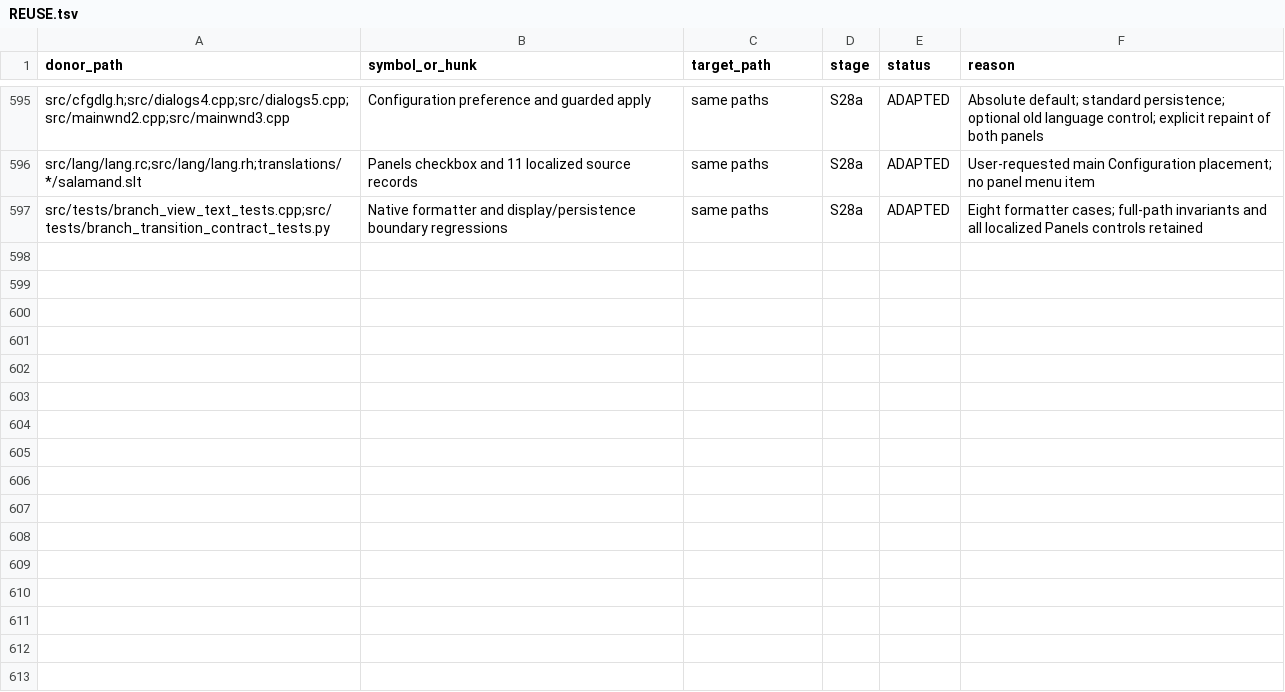
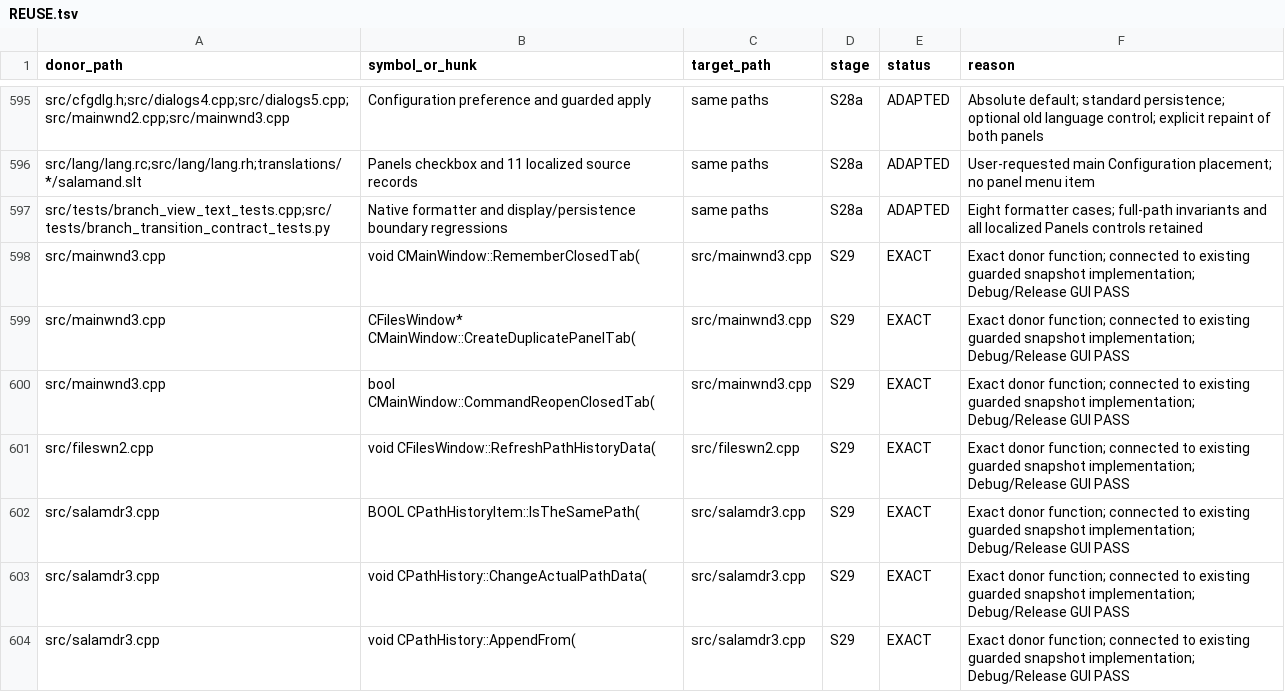
Before and after one commit to majklvi/salamander, a TSV file: doc/branch-view-port/REUSE.tsv, drawn as a sheet; only a part is shown, gaps mark what is left out; the diff covers the shown part only; the diff names each change by its address in the sheet, - before the commit and + after, or states it on an @@ line.

Commit message:
Restore Branch View tab and history snapshots (S29)
Port donor tab capture, duplicate/reopen and history ownership/persistence.
Keep exact disk identities, existing runtime gate, target security checks and
limited restart metadata. Add focused production-method native regressions
and activate existing donor tab/history contracts.

Validate x64 Debug/Release host and dependencies, relevant native tests,
28 source/menu groups and 32 actual GUI cases. Record provenance and limits.

Source-PR: KRtkovo-eu-AI/salamander#769
Source-Commit: 47661e92d4b3cbe5bb593ae3d75a3f1f698ef413
Port-Step: S29

```diff
--- a/doc/branch-view-port/REUSE.tsv
+++ b/doc/branch-view-port/REUSE.tsv
+row 598: src/mainwnd3.cpp | void CMainWindow::RememberClosedTab( | src/mainwnd3.cpp | S29 | EXACT | Exact donor function; connected to existing guarded snapshot implementation; Debug/Release GUI PASS
+row 599: src/mainwnd3.cpp | CFilesWindow* CMainWindow::CreateDuplicatePanelTab( | src/mainwnd3.cpp | S29 | EXACT | Exact donor function; connected to existing guarded snapshot implementation; Debug/Release GUI PASS
+row 600: src/mainwnd3.cpp | bool CMainWindow::CommandReopenClosedTab( | src/mainwnd3.cpp | S29 | EXACT | Exact donor function; connected to existing guarded snapshot implementation; Debug/Release GUI PASS
+row 601: src/fileswn2.cpp | void CFilesWindow::RefreshPathHistoryData( | src/fileswn2.cpp | S29 | EXACT | Exact donor function; connected to existing guarded snapshot implementation; Debug/Release GUI PASS
+row 602: src/salamdr3.cpp | BOOL CPathHistoryItem::IsTheSamePath( | src/salamdr3.cpp | S29 | EXACT | Exact donor function; connected to existing guarded snapshot implementation; Debug/Release GUI PASS
+row 603: src/salamdr3.cpp | void CPathHistory::ChangeActualPathData( | src/salamdr3.cpp | S29 | EXACT | Exact donor function; connected to existing guarded snapshot implementation; Debug/Release GUI PASS
+row 604: src/salamdr3.cpp | void CPathHistory::AppendFrom( | src/salamdr3.cpp | S29 | EXACT | Exact donor function; connected to existing guarded snapshot implementation; Debug/Release GUI PASS
```
Also changed, not shown: 6 added rows and 22 edited cells elsewhere in this file, 17 other files.
